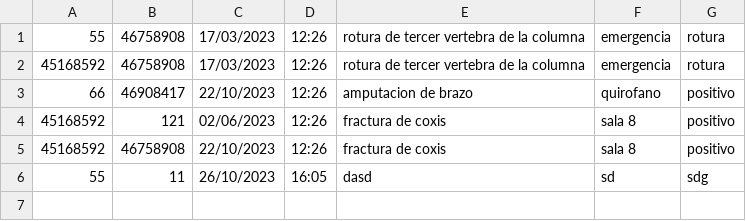
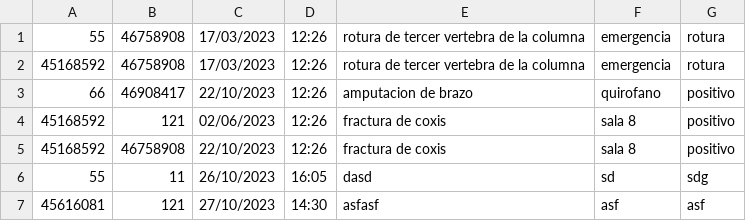
Before and after one commit to DeianT/tallerPOO, a CSV file: historiaClinica.csv, drawn as a sheet; the diff names each change by its address in the sheet, - before the commit and + after, or states it on an @@ line.

Commit message:
Control de roles HistoriaClinica Creación de usuario con todos los roles

```diff
--- a/historiaClinica.csv
+++ b/historiaClinica.csv
+row 7: 45616081 | 121 | 27/10/2023 | 14:30 | asfasf | asf | asf
```
Also changed, not shown: funcionarios.csv, triages.csv, 4 other files.
